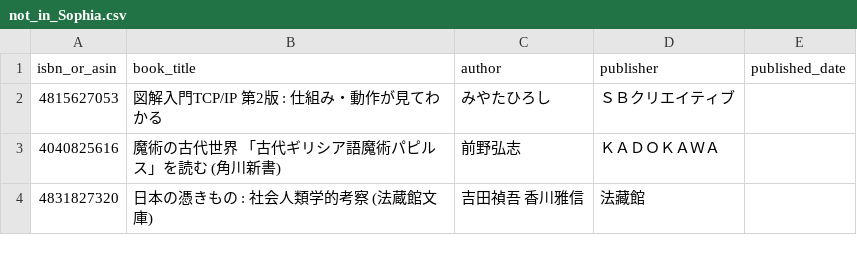
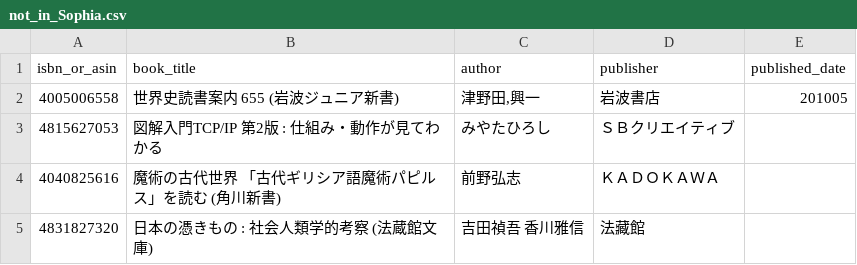
Before and after one commit to stepney141/bookmaker, a CSV file: apps/bookmeter/csv/not_in_Sophia.csv, drawn as a sheet; only a part is shown; the diff names each change by its address in the sheet, - before the commit and + after, or states it on an @@ line.

```diff
--- a/apps/bookmeter/csv/not_in_Sophia.csv
+++ b/apps/bookmeter/csv/not_in_Sophia.csv
+row 2: 4005006558 | 世界史読書案内 655 (岩波ジュニア新書) | 津野田,興一 | 岩波書店 | 201005
```
Also changed, not shown: apps/bookmeter/csv/bookmeter_wish_books.csv, apps/bookmeter/csv/not_in_Sophia_and_UTokyo.csv, 2 other files.
